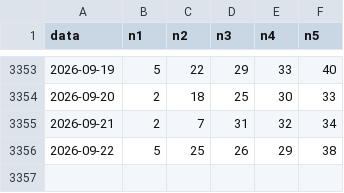
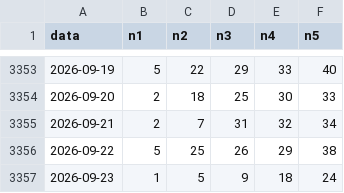
Before and after one commit to jamesnuvola/vincicasa-lab, a CSV file: data/storico_daily.csv, drawn as a sheet; only a part is shown, gaps mark what is left out; the diff names each change by its address in the sheet, - before the commit and + after, or states it on an @@ line.

```diff
--- a/data/storico_daily.csv
+++ b/data/storico_daily.csv
+row 3357: 2026-09-23 | 1 | 5 | 9 | 18 | 24
```
Also changed, not shown: 1 other file.
